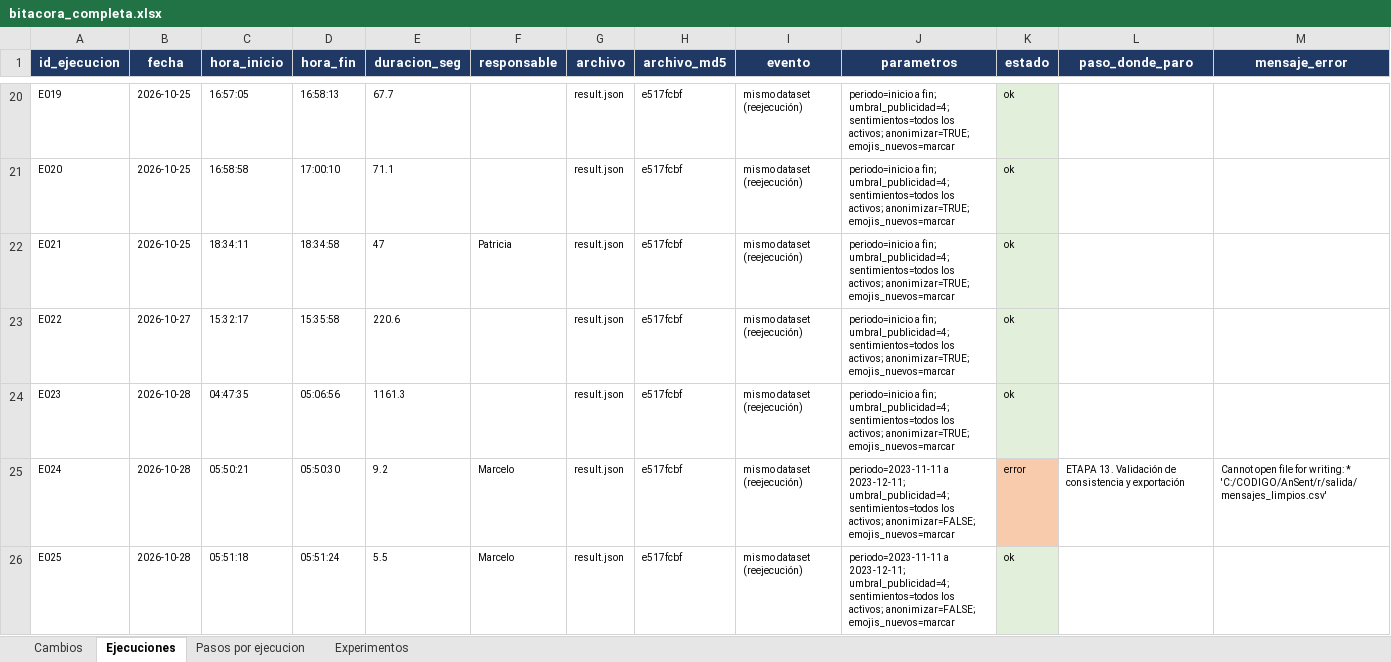
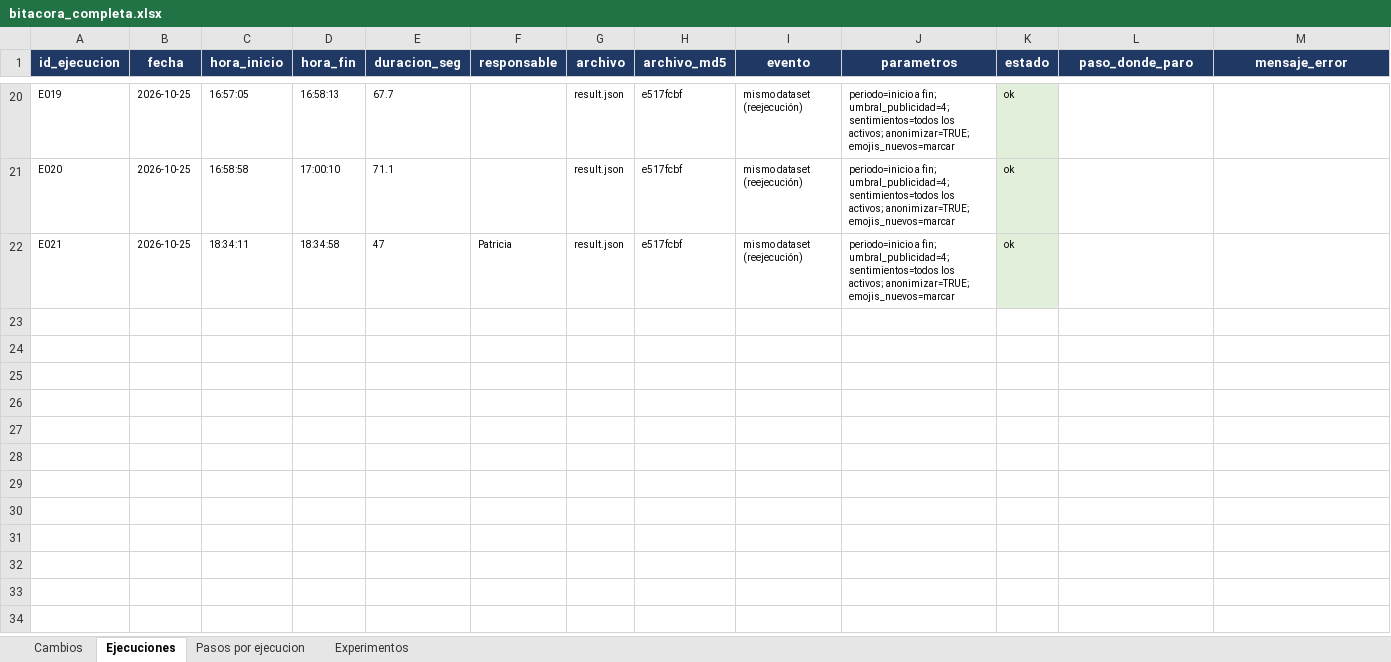
Before and after one commit to MarceloLuque44/AnSent_DT, an Excel workbook: r/bitacoras/bitacora_completa.xlsx, sheet Ejecuciones, drawn as a sheet; only a part is shown, gaps mark what is left out; values as stored, in another font and other column widths than the file's, no borders; rows hold the shown columns only; the diff names each change by its address in the sheet, - before the commit and + after, or states it on an @@ line.

```diff
--- a/r/bitacoras/bitacora_completa.xlsx (sheet Ejecuciones)
+++ b/r/bitacoras/bitacora_completa.xlsx (sheet Ejecuciones)
-row 23: E022 | 2026-10-27 | 15:32:17 | 15:35:58 | 220.6 |  | result.json | e517fcbf | mismo dataset (reejecución) | periodo=inicio a fin; umbral_publicidad=4; sentimientos=todos los activos; anonimizar=TRUE; emojis_nuevos=marcar | ok
-row 24: E023 | 2026-10-28 | 04:47:35 | 05:06:56 | 1161.3 |  | result.json | e517fcbf | mismo dataset (reejecución) | periodo=inicio a fin; umbral_publicidad=4; sentimientos=todos los activos; anonimizar=TRUE; emojis_nuevos=marcar | ok
-row 25: E024 | 2026-10-28 | 05:50:21 | 05:50:30 | 9.2 | Marcelo | result.json | e517fcbf | mismo dataset (reejecución) | periodo=2023-11-11 a 2023-12-11; umbral_publicidad=4; sentimientos=todos los activos; anonimizar=FALSE; emojis_nuevos=marcar | error | ETAPA 13. Validación de consistencia y exportación | Cannot open file for writing: * 'C:/CODIGO/AnSent/r/salida/mensajes_limpios.csv'
-row 26: E025 | 2026-10-28 | 05:51:18 | 05:51:24 | 5.5 | Marcelo | result.json | e517fcbf | mismo dataset (reejecución) | periodo=2023-11-11 a 2023-12-11; umbral_publicidad=4; sentimientos=todos los activos; anonimizar=FALSE; emojis_nuevos=marcar | ok
```
Also changed, not shown: sheet Pasos por ejecucion, sheet Experimentos, sheet Cambios, r/bitacoras/bitacora_limpia.xlsx, 24 other files.
